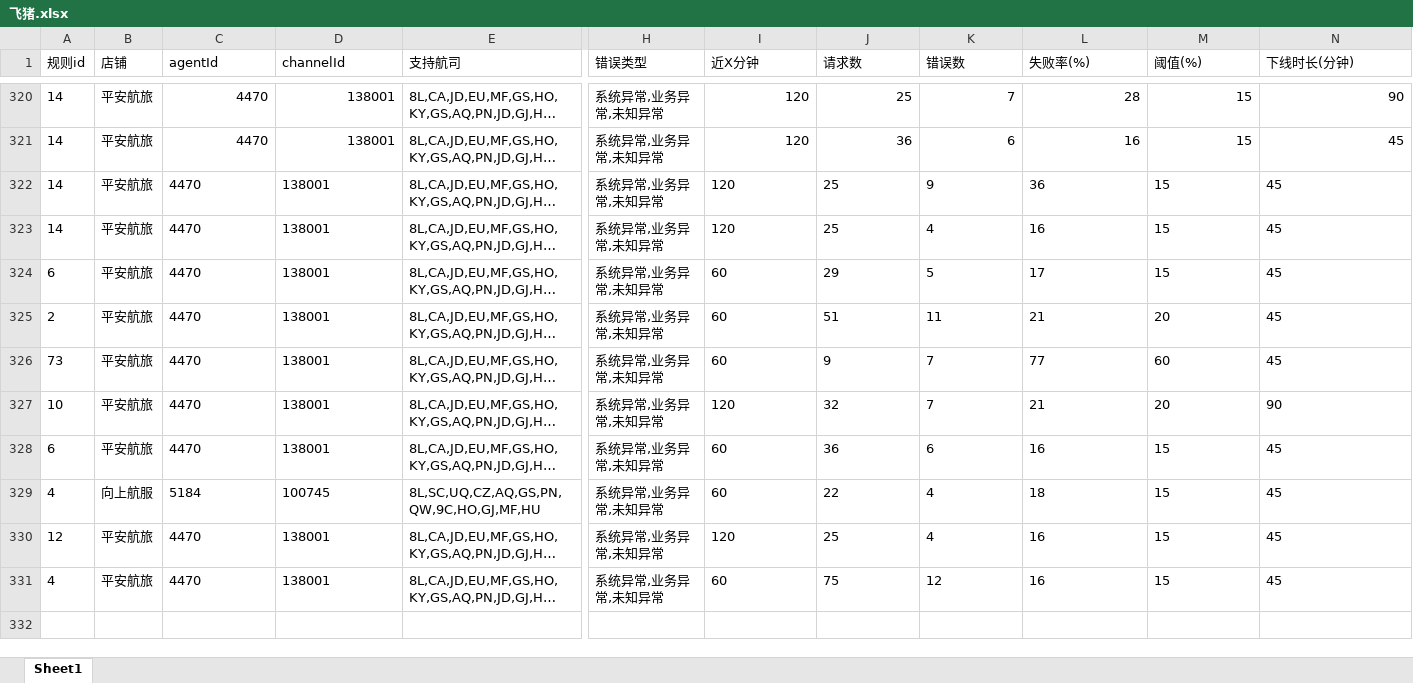
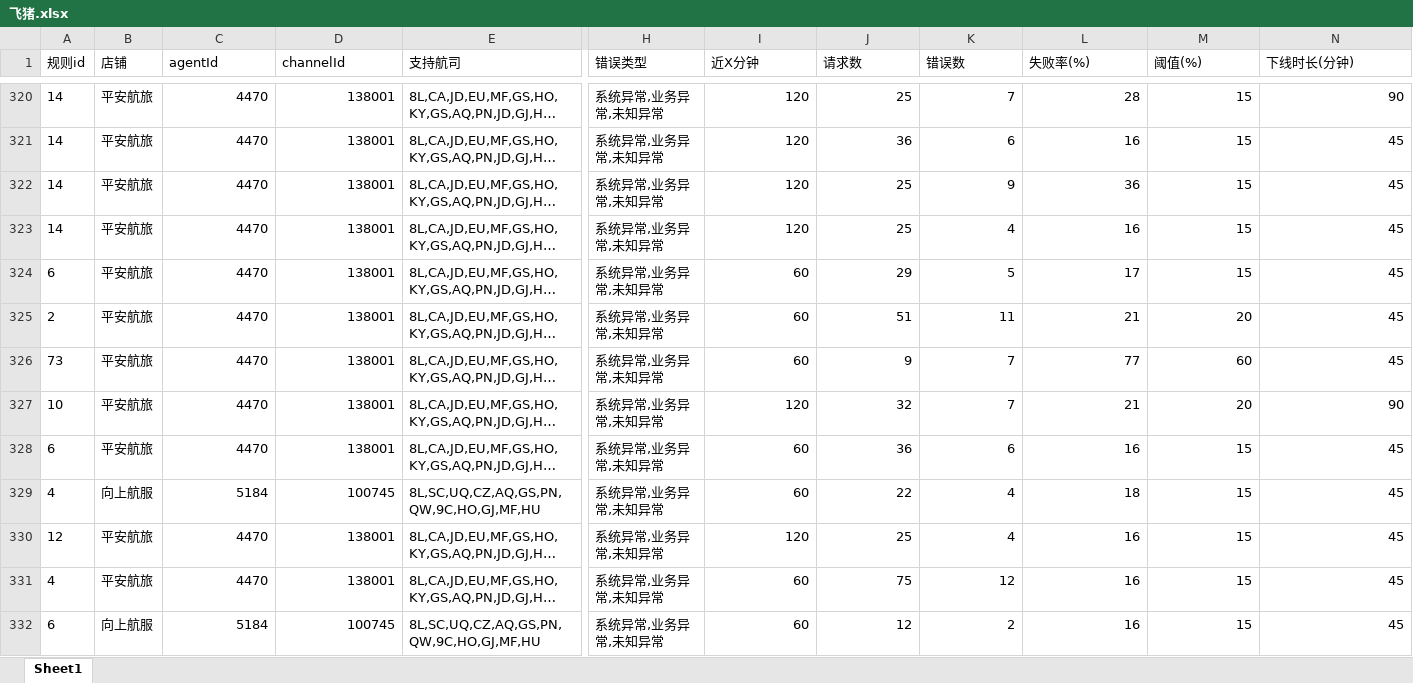
Before and after one commit to LUOcheng487/-, an Excel workbook: data/飞猪.xlsx, sheet Sheet1, drawn as a sheet; only a part is shown, gaps mark what is left out; long unchanged cells end in …; values as stored, in another font and other column widths than the file's, no borders; rows hold the shown columns only; the diff covers the shown part only; the diff names each change by its address in the sheet, - before the commit and + after, or states it on an @@ line.

```diff
--- a/data/飞猪.xlsx (sheet Sheet1)
+++ b/data/飞猪.xlsx (sheet Sheet1)
-C322:D331 alignment: left
+C322:D331 alignment: right
-I322:N331 alignment: left
+I322:N331 alignment: right
+row 332: 6 | 向上航服 | 5184 | 100745 | 8L,SC,UQ,CZ,AQ,GS,PN,QW,9C,HO,GJ,MF,HU | 系统异常,业务异常,未知异常 | 60 | 12 | 2 | 16 | 15 | 45
```
Also changed, not shown: 10 added rows elsewhere in this sheet, data/去哪儿ttr.xlsx, data/去哪儿xss.xlsx, 4 other files.
